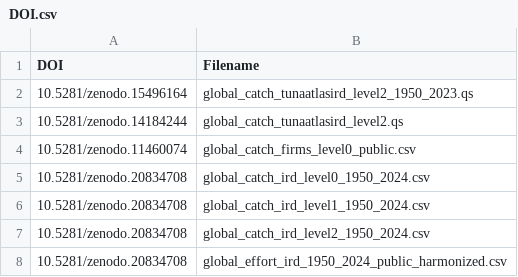
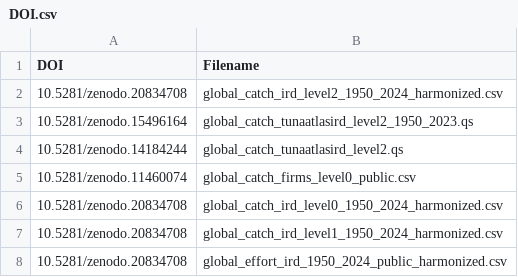
Before and after one commit to firms-gta/tunaatlas_pie_map_shiny, a CSV file: DOI.csv, drawn as a sheet.

Commit message:
fix: default_dataset handling

```diff
--- a/DOI.csv
+++ b/DOI.csv
@@ -1,2 +1,3 @@
 DOI,Filename
+10.5281/zenodo.20834708,global_catch_ird_level2_1950_2024_harmonized.csv
 10.5281/zenodo.15496164,global_catch_tunaatlasird_level2_1950_2023.qs
@@ -4,5 +5,4 @@ DOI,Filename
 10.5281/zenodo.11460074,global_catch_firms_level0_public.csv
-10.5281/zenodo.20834708,global_catch_ird_level0_1950_2024.csv
-10.5281/zenodo.20834708,global_catch_ird_level1_1950_2024.csv
-10.5281/zenodo.20834708,global_catch_ird_level2_1950_2024.csv
+10.5281/zenodo.20834708,global_catch_ird_level0_1950_2024_harmonized.csv
+10.5281/zenodo.20834708,global_catch_ird_level1_1950_2024_harmonized.csv
 10.5281/zenodo.20834708,global_effort_ird_1950_2024_public_harmonized.csv
```
Also changed, not shown: 5 other files.
